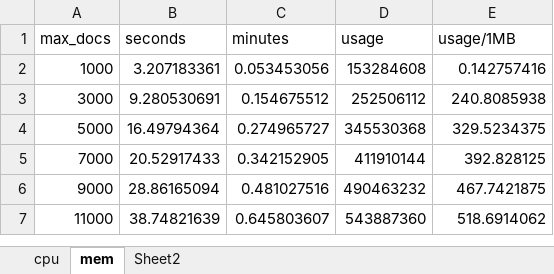
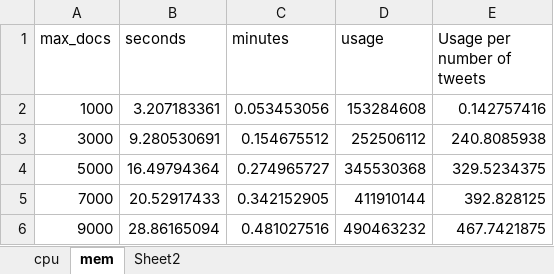
Before and after one commit to sameraamar/Twitter-New-Event-Detection-version1, an Excel workbook: benckmark.xlsx, sheet mem, drawn as a sheet; only a part is shown; the shorter side is filled out with more unchanged rows; values as stored, in another font and other column widths than the file's, no borders; charts and pictures not drawn; the diff names each change by its address in the sheet, - before the commit and + after, or states it on an @@ line.

```diff
--- a/benckmark.xlsx (sheet mem)
+++ b/benckmark.xlsx (sheet mem)
-E1: usage/1MB
+E1: Usage per number of tweets
```
Also changed, not shown: charts or pictures, parameters.xlsx, 7 other files.
